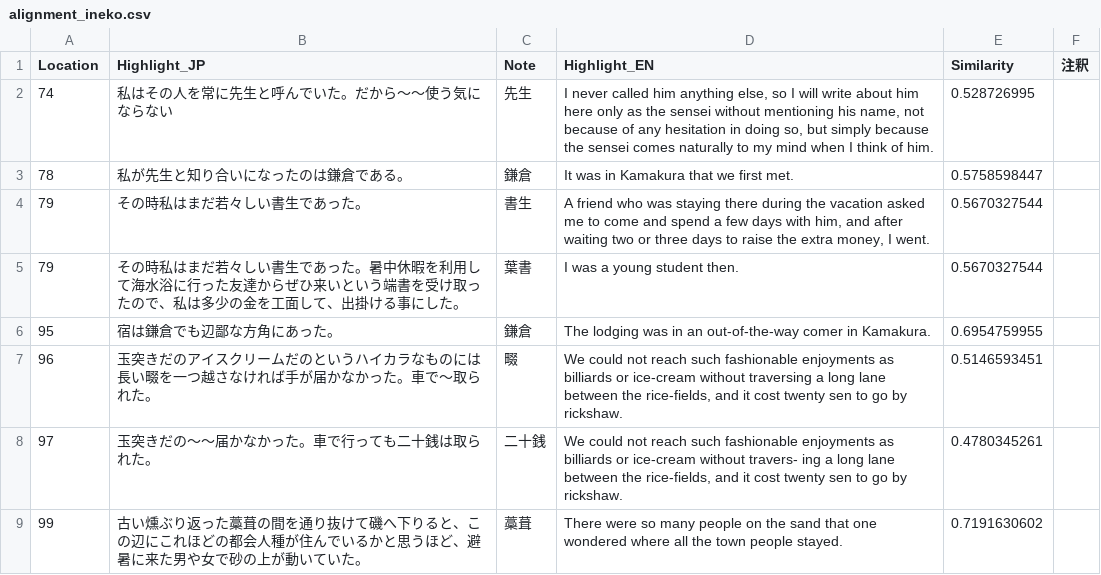
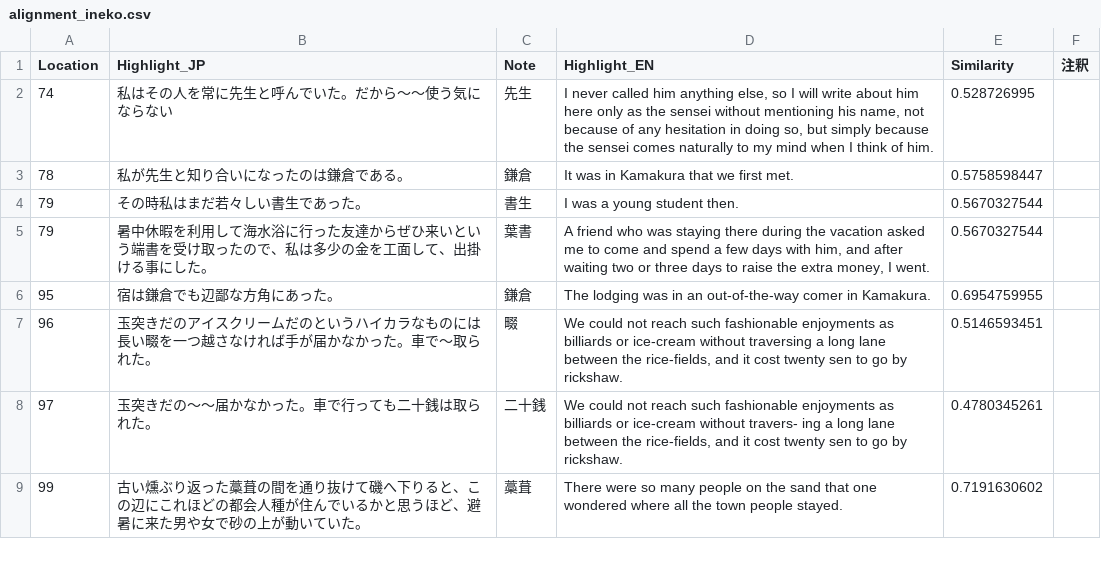
Before and after one commit to zawa-kun/senior-thesis-tools, a CSV file: tools/dmis_analyze/alignment_ineko.csv, drawn as a sheet; only a part is shown.

```diff
--- a/tools/dmis_analyze/alignment_ineko.csv
+++ b/tools/dmis_analyze/alignment_ineko.csv
@@ -3,4 +3,4 @@ Location,Highlight_JP,Note,Highlight_EN,Similarity,注釈
 78,私が先生と知り合いになったのは鎌倉である。,鎌倉,It was in Kamakura that we first met.,0.5758598447,
-79,その時私はまだ若々しい書生であった。,書生,"A friend who was staying there during the vacation asked me to come and spend a few days with him, and after waiting two or three days to raise the extra money, I went.",0.5670327544,
-79,その時私はまだ若々しい書生であった。暑中休暇を利用して海水浴に行った友達からぜひ来いという端書を受け取ったので、私は多少の金を工面して、出掛ける事にした。,葉書,I was a  young student then.,0.5670327544,
+79,その時私はまだ若々しい書生であった。,書生,"I was a  young student then.",0.5670327544,
+79,暑中休暇を利用して海水浴に行った友達からぜひ来いという端書を受け取ったので、私は多少の金を工面して、出掛ける事にした。,葉書,"A friend who was staying there during the vacation asked me to come and spend a few days with him, and after waiting two or three days to raise the extra money, I went.",0.5670327544,
 95,宿は鎌倉でも辺鄙な方角にあった。,鎌倉,The lodging was in an out-of-the-way comer in  Kamakura.,0.6954759955,
```
Also changed, not shown: tools/dmis_analyze/test_data.csv, 3 other files.
